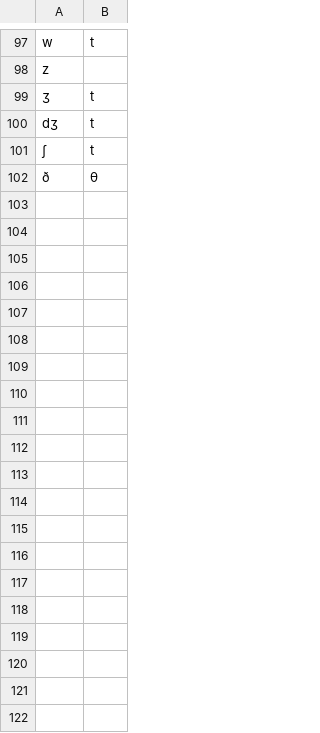
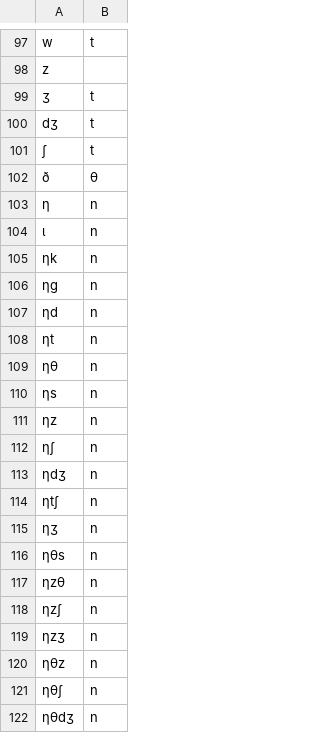
Before and after one commit to tomuhedspi/hackClientSite, a CSV file: hintsource/FINAL_CONSONANT.csv, drawn as a sheet; only a part is shown, gaps mark what is left out; the diff covers the shown part only.

```diff
--- a/hintsource/FINAL_CONSONANT.csv
+++ b/hintsource/FINAL_CONSONANT.csv
@@ -102 +102,21 @@ dʒ,t
 ð,θ
+η,n
+ι,n
+ηk,n
+ηg,n
+ηd,n
+ηt,n
+ηθ,n
+ηs,n
+ηz,n
+ηʃ,n
+ηdʒ,n
+ηtʃ,n
+ηʒ,n
+ηθs,n
+ηzθ,n
+ηzʃ,n
+ηzʒ,n
+ηθz,n
+ηθʃ,n
+ηθdʒ,n
```
Also changed, not shown: 21 added rows elsewhere in this file, hintsource/SINGLE_CONSONANT.csv, hintsource/VIETNAMESE_DICTIONARY.csv, 4 other files.
